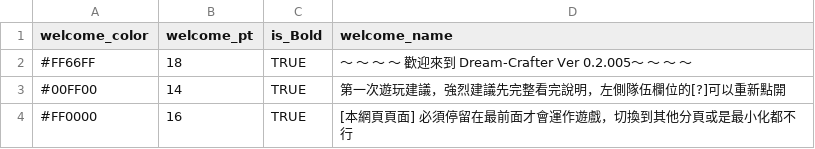
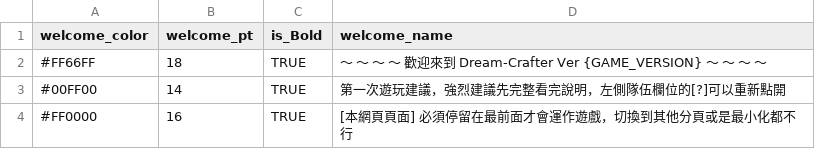
Before and after one commit to longagoseason/Dream-Crafter, a CSV file: source/Welcome_news - Welcome_news.csv, drawn as a sheet; only a part is shown.

```diff
--- a/source/Welcome_news - Welcome_news.csv
+++ b/source/Welcome_news - Welcome_news.csv
@@ -1,3 +1,3 @@
 welcome_color,welcome_pt,is_Bold,welcome_name
-#FF66FF,18,TRUE,～ ～ ～ ～ 歡迎來到 Dream-Crafter Ver 0.2.005～ ～ ～ ～
+#FF66FF,18,TRUE,～ ～ ～ ～ 歡迎來到 Dream-Crafter Ver {GAME_VERSION} ～ ～ ～ ～
 #00FF00,14,TRUE,第一次遊玩建議，強烈建議先完整看完說明，左側隊伍欄位的[?]可以重新點開
```
Also changed, not shown: source/Game_color_index - Game_color_index.csv, 9 other files.
